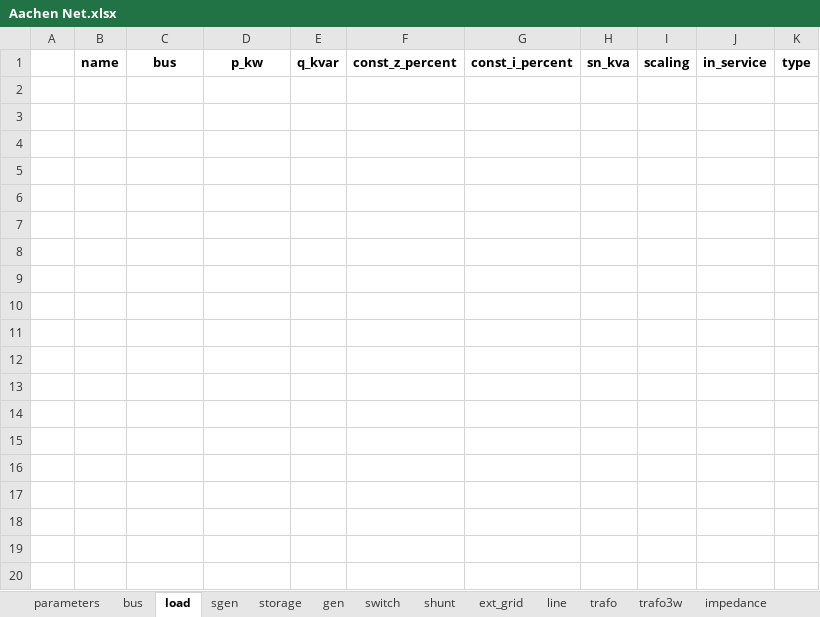
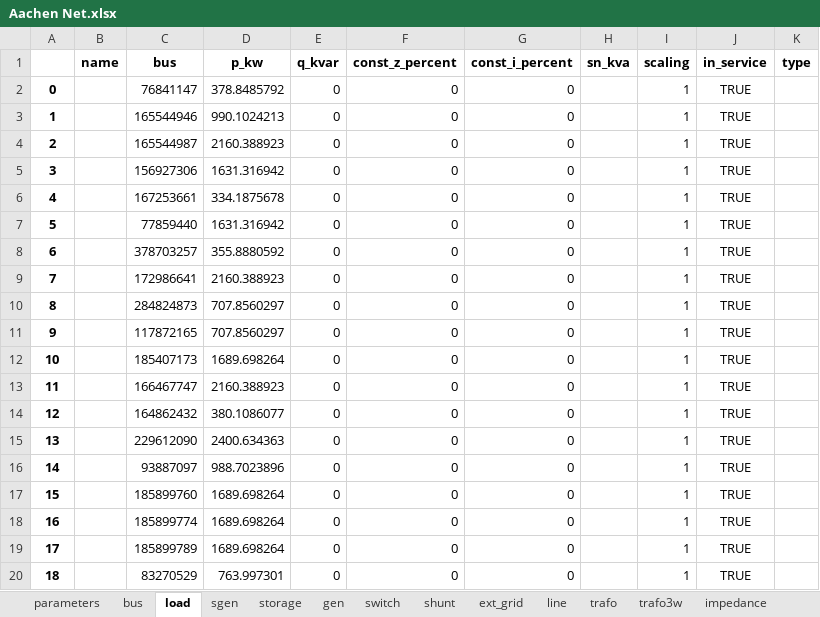
Before and after one commit to felipeaagoncalves/FlAixEnergy-Project, an Excel workbook: pandapower/Firmware/Aachen Net.xlsx, sheet load, drawn as a sheet; only a part is shown; values as stored, in another font and other column widths than the file's, no borders; the diff covers the shown part only; the diff names each change by its address in the sheet, - before the commit and + after, or states it on an @@ line.

```diff
--- a/pandapower/Firmware/Aachen Net.xlsx (sheet load)
+++ b/pandapower/Firmware/Aachen Net.xlsx (sheet load)
+row 2: 0 |  | 76841147 | 378.8485792 | 0 | 0 | 0 |  | 1 | TRUE
+row 3: 1 |  | 165544946 | 990.1024213 | 0 | 0 | 0 |  | 1 | TRUE
+row 4: 2 |  | 165544987 | 2160.388923 | 0 | 0 | 0 |  | 1 | TRUE
+row 5: 3 |  | 156927306 | 1631.316942 | 0 | 0 | 0 |  | 1 | TRUE
+row 6: 4 |  | 167253661 | 334.1875678 | 0 | 0 | 0 |  | 1 | TRUE
+row 7: 5 |  | 77859440 | 1631.316942 | 0 | 0 | 0 |  | 1 | TRUE
+row 8: 6 |  | 378703257 | 355.8880592 | 0 | 0 | 0 |  | 1 | TRUE
+row 9: 7 |  | 172986641 | 2160.388923 | 0 | 0 | 0 |  | 1 | TRUE
+row 10: 8 |  | 284824873 | 707.8560297 | 0 | 0 | 0 |  | 1 | TRUE
+row 11: 9 |  | 117872165 | 707.8560297 | 0 | 0 | 0 |  | 1 | TRUE
+row 12: 10 |  | 185407173 | 1689.698264 | 0 | 0 | 0 |  | 1 | TRUE
+row 13: 11 |  | 166467747 | 2160.388923 | 0 | 0 | 0 |  | 1 | TRUE
+row 14: 12 |  | 164862432 | 380.1086077 | 0 | 0 | 0 |  | 1 | TRUE
+row 15: 13 |  | 229612090 | 2400.634363 | 0 | 0 | 0 |  | 1 | TRUE
+row 16: 14 |  | 93887097 | 988.7023896 | 0 | 0 | 0 |  | 1 | TRUE
+row 17: 15 |  | 185899760 | 1689.698264 | 0 | 0 | 0 |  | 1 | TRUE
+row 18: 16 |  | 185899774 | 1689.698264 | 0 | 0 | 0 |  | 1 | TRUE
+row 19: 17 |  | 185899789 | 1689.698264 | 0 | 0 | 0 |  | 1 | TRUE
+row 20: 18 |  | 83270529 | 763.997301 | 0 | 0 | 0 |  | 1 | TRUE
```
Also changed, not shown: 91 added rows elsewhere in this sheet, sheet line, sheet gen, sheet switch, sheet line_geodata, sheet bus, sheet bus_geodata, 2 more sheets, Google Maps/Generation_Geocode.xlsx, 15 other files.
